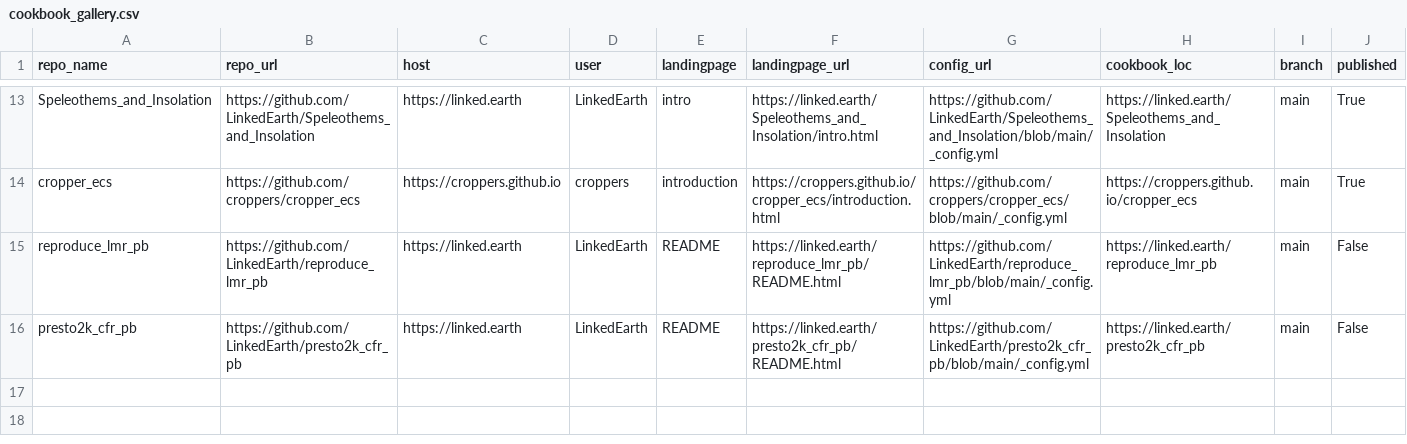
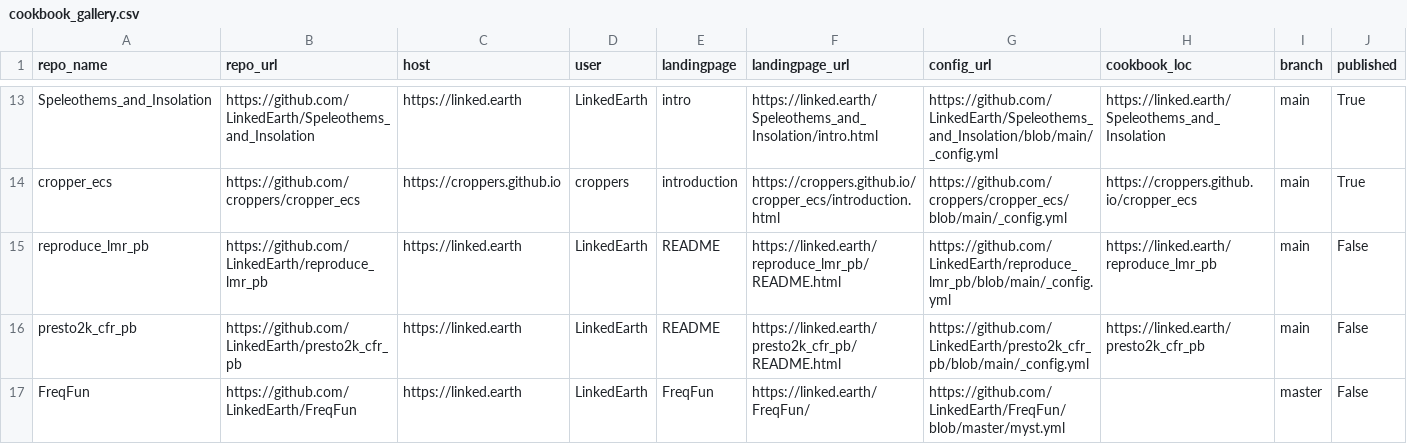
Before and after one commit to LinkedEarth/PaleoBooks, a CSV file: doc/cookbook_gallery.csv, drawn as a sheet; only a part is shown, gaps mark what is left out.

```diff
--- a/doc/cookbook_gallery.csv
+++ b/doc/cookbook_gallery.csv
@@ -16 +16,2 @@ reproduce_lmr_pb,https://github.com/LinkedEarth/reproduce_lmr_pb,https://linked.
 presto2k_cfr_pb,https://github.com/LinkedEarth/presto2k_cfr_pb,https://linked.earth,LinkedEarth,README,https://linked.earth/presto2k_cfr_pb/README.html,https://github.com/LinkedEarth/presto2k_cfr_pb/blob/main/_config.yml,https://linked.earth/presto2k_cfr_pb,main,False
+FreqFun,https://github.com/LinkedEarth/FreqFun,https://linked.earth,LinkedEarth,FreqFun,https://linked.earth/FreqFun/,https://github.com/LinkedEarth/FreqFun/blob/master/myst.yml,,master,False
```
